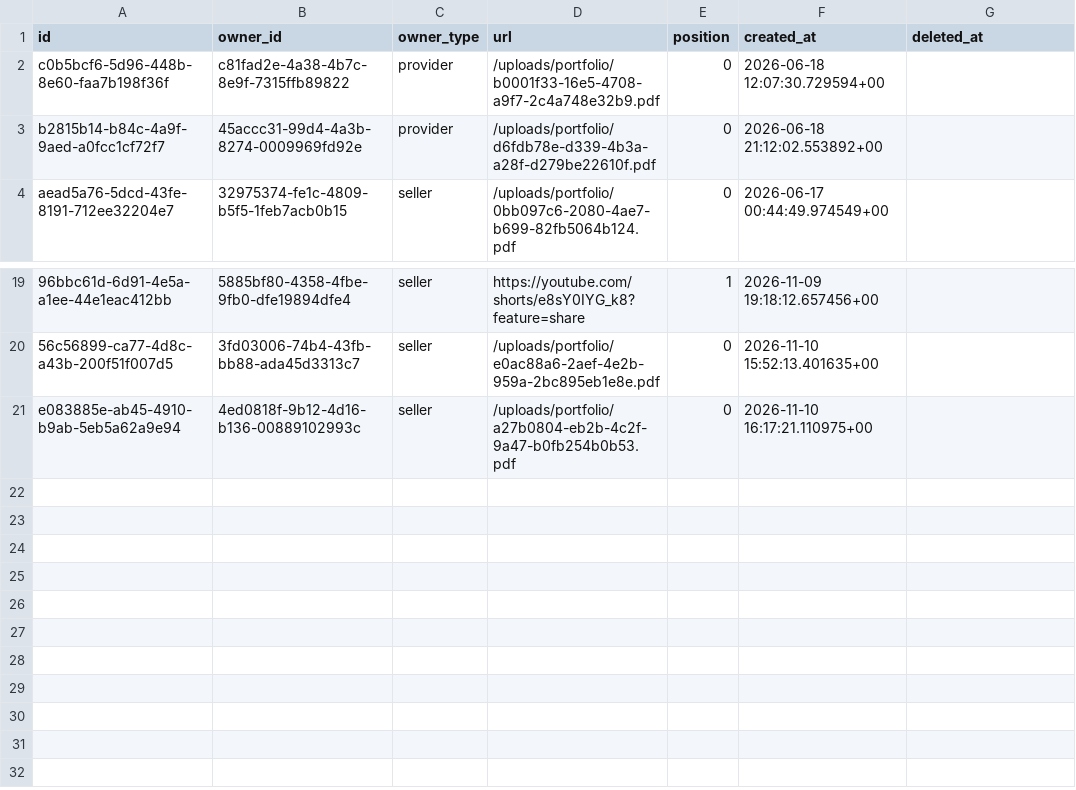
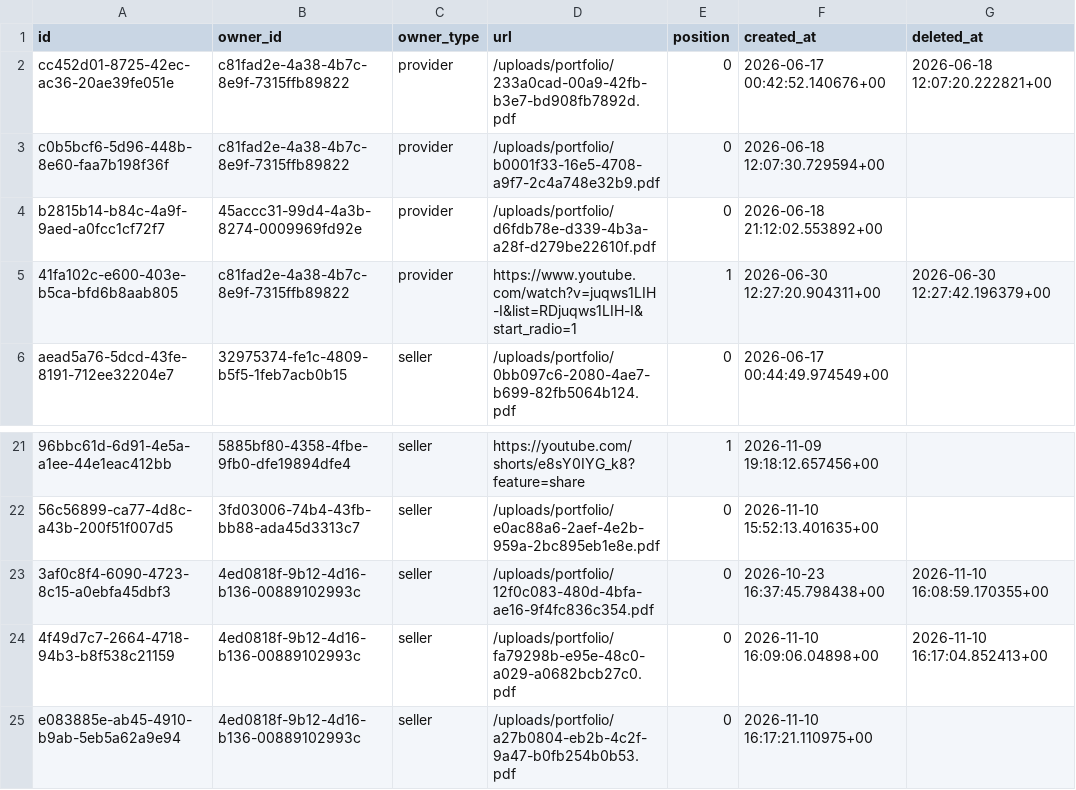
Before and after one commit to horizes/achadinhos-condominio, a CSV file: dados/site-oficial/portfolio_photos.csv, drawn as a sheet; only a part is shown, gaps mark what is left out; the diff names each change by its address in the sheet, - before the commit and + after, or states it on an @@ line.

```diff
--- a/dados/site-oficial/portfolio_photos.csv
+++ b/dados/site-oficial/portfolio_photos.csv
+row 2: cc452d01-8725-42ec-ac36-20ae39fe051e | c81fad2e-4a38-4b7c-8e9f-7315ffb89822 | provider | /uploads/portfolio/233a0cad-00a9-42fb-b3e7-bd908fb7892d.pdf | 0 | 2026-06-17 00:42:52.140676+00 | 2026-06-18 12:07:20.222821+00
+row 5: 41fa102c-e600-403e-b5ca-bfd6b8aab805 | c81fad2e-4a38-4b7c-8e9f-7315ffb89822 | provider | https://www.youtube.com/watch?v=juqws1LIH-I&list=RDjuqws1LIH-I&start_radio=1 | 1 | 2026-06-30 12:27:20.904311+00 | 2026-06-30 12:27:42.196379+00
+row 23: 3af0c8f4-6090-4723-8c15-a0ebfa45dbf3 | 4ed0818f-9b12-4d16-b136-00889102993c | seller | /uploads/portfolio/12f0c083-480d-4bfa-ae16-9f4fc836c354.pdf | 0 | 2026-10-23 16:37:45.798438+00 | 2026-11-10 16:08:59.170355+00
+row 24: 4f49d7c7-2664-4718-94b3-b8f538c21159 | 4ed0818f-9b12-4d16-b136-00889102993c | seller | /uploads/portfolio/fa79298b-e95e-48c0-a029-a0682bcb27c0.pdf | 0 | 2026-11-10 16:09:06.04898+00 | 2026-11-10 16:17:04.852413+00
```
Also changed, not shown: dados/site-oficial/categories.csv, dados/site-oficial/certificates.csv, 10 other files.
